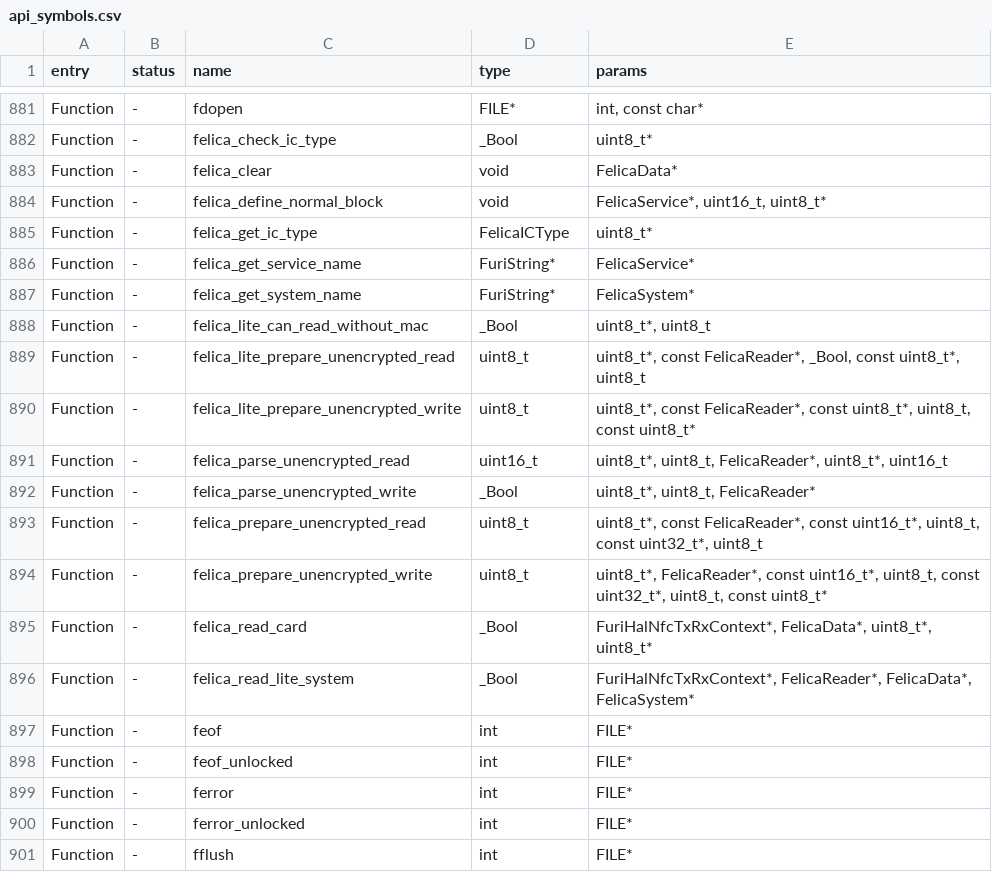
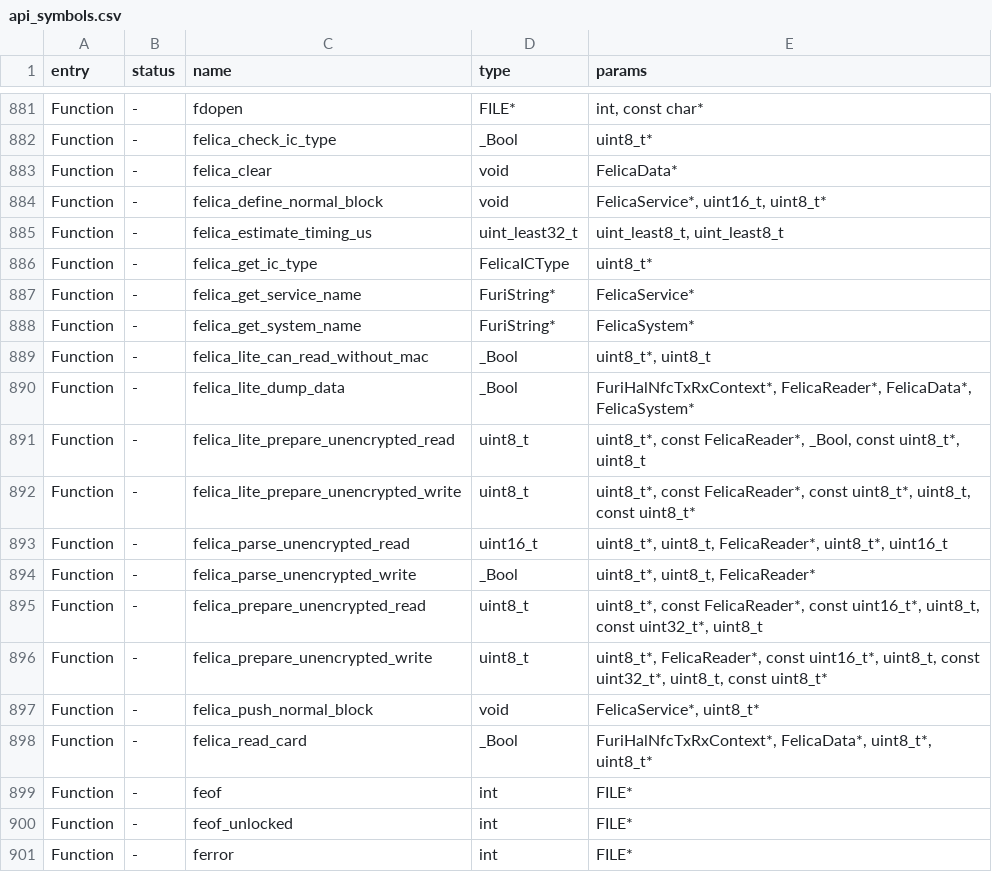
Before and after one commit to WireSeed/FlipperZero-RogueMaster, a CSV file: firmware/targets/f7/api_symbols.csv, drawn as a sheet; only a part is shown, gaps mark what is left out; the shorter side is filled out with more unchanged rows.

```diff
--- a/firmware/targets/f7/api_symbols.csv
+++ b/firmware/targets/f7/api_symbols.csv
@@ -884,2 +884,3 @@ Function,-,felica_clear,void,FelicaData*
 Function,-,felica_define_normal_block,void,"FelicaService*, uint16_t, uint8_t*"
+Function,-,felica_estimate_timing_us,uint_least32_t,"uint_least8_t, uint_least8_t"
 Function,-,felica_get_ic_type,FelicaICType,uint8_t*
@@ -888,2 +889,3 @@ Function,-,felica_get_system_name,FuriString*,FelicaSystem*
 Function,-,felica_lite_can_read_without_mac,_Bool,"uint8_t*, uint8_t"
+Function,-,felica_lite_dump_data,_Bool,"FuriHalNfcTxRxContext*, FelicaReader*, FelicaData*, FelicaSystem*"
 Function,-,felica_lite_prepare_unencrypted_read,uint8_t,"uint8_t*, const FelicaReader*, _Bool, const uint8_t*, uint8_t"
@@ -894,4 +896,4 @@ Function,-,felica_prepare_unencrypted_read,uint8_t,"uint8_t*, const FelicaReader
 Function,-,felica_prepare_unencrypted_write,uint8_t,"uint8_t*, FelicaReader*, const uint16_t*, uint8_t, const uint32_t*, uint8_t, const uint8_t*"
+Function,-,felica_push_normal_block,void,"FelicaService*, uint8_t*"
 Function,-,felica_read_card,_Bool,"FuriHalNfcTxRxContext*, FelicaData*, uint8_t*, uint8_t*"
-Function,-,felica_read_lite_system,_Bool,"FuriHalNfcTxRxContext*, FelicaReader*, FelicaData*, FelicaSystem*"
 Function,-,feof,int,FILE*
```
Also changed, not shown: 23 other files.
